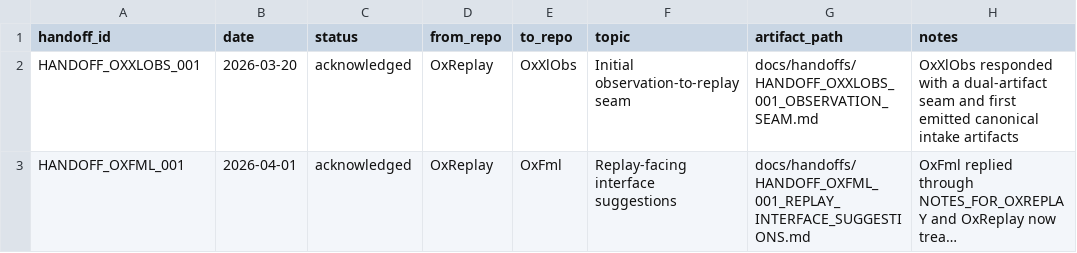
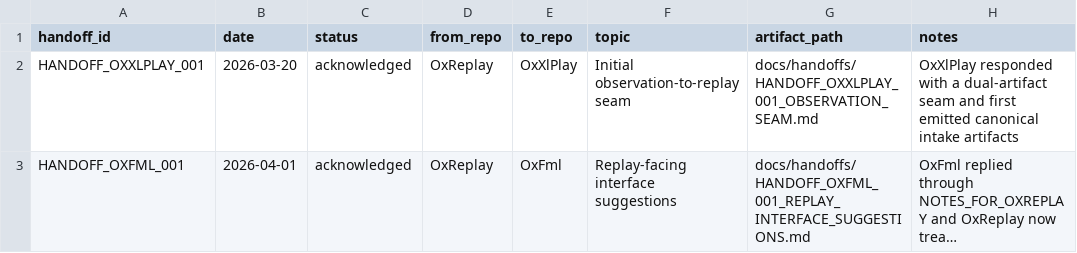
Before and after one commit to DnaCalc/OxReplay, a CSV file: docs/handoffs/HANDOFF_REGISTER.csv, drawn as a sheet; long unchanged cells end in …; the diff names each change by its address in the sheet, - before the commit and + after, or states it on an @@ line.

Commit message:
Rename OxXlObs references to OxXlPlay

```diff
--- a/docs/handoffs/HANDOFF_REGISTER.csv
+++ b/docs/handoffs/HANDOFF_REGISTER.csv
-A2 (handoff_id): HANDOFF_OXXLOBS_001
+A2 (handoff_id): HANDOFF_OXXLPLAY_001
-E2 (to_repo): OxXlObs
+E2 (to_repo): OxXlPlay
-G2 (artifact_path): docs/handoffs/HANDOFF_OXXLOBS_001_OBSERVATION_SEAM.md
+G2 (artifact_path): docs/handoffs/HANDOFF_OXXLPLAY_001_OBSERVATION_SEAM.md
-H2 (notes): OxXlObs responded with…
+H2 (notes): OxXlPlay responded with…
```
Also changed, not shown: 19 other files.
